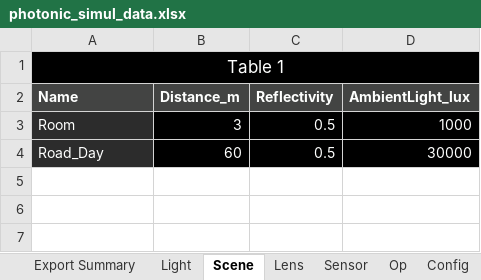
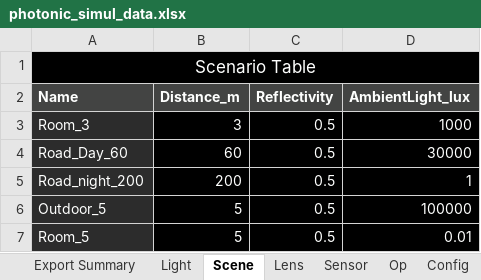
Before and after one commit to davidxcohen/imaging, an Excel workbook: data/photonic_simul_data.xlsx, sheet Scene, drawn as a sheet; values as stored, in another font and other column widths than the file's, no borders; the diff names each change by its address in the sheet, - before the commit and + after, or states it on an @@ line.

```diff
--- a/data/photonic_simul_data.xlsx (sheet Scene)
+++ b/data/photonic_simul_data.xlsx (sheet Scene)
-A1 (Name): Table 1
+A1 (Name): Scenario Table
-A3 (Name): Room
+A3 (Name): Room_3
-A4 (Name): Road_Day
+A4 (Name): Road_Day_60
+row 5: Road_night_200 | 200 | 0.5 | 1
+row 6: Outdoor_5 | 5 | 0.5 | 100000
+row 7: Room_5 | 5 | 0.5 | 0.01
```
Also changed, not shown: sheet Light, sheet Sensor, sheet Config, sheet Lens, sheet Op, sheet Export Summary, 4 other files.
